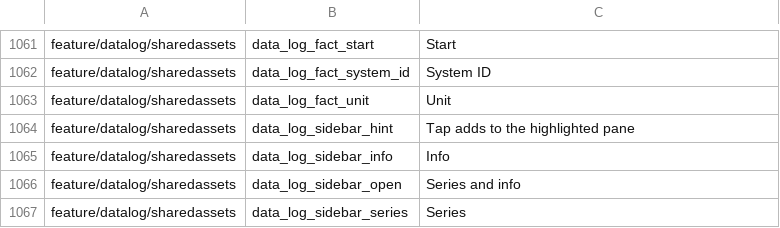
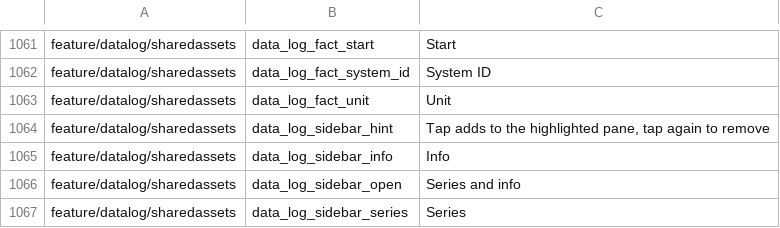
Before and after one commit to fz172/squawkit, a TSV file: core/template/src/androidHostTest/resources/string_snapshot.tsv, drawn as a sheet; only a part is shown, gaps mark what is left out.

Commit message:
Tapping a charted series in the viewer's list takes it back out (#1043)
LayoutEdits.add is a no-op for a series the pane already holds, so the
checked row in the series list ate its tap and the only way to drop a
series was its chip's close button. toggleSeries removes when the target
pane already holds the series and adds otherwise; a series charted in
another pane still adds to the target, since the check only reflects the
target. The hint says so.

```diff
--- a/core/template/src/androidHostTest/resources/string_snapshot.tsv
+++ b/core/template/src/androidHostTest/resources/string_snapshot.tsv
@@ -1063,3 +1063,3 @@ feature/datalog/sharedassets	data_log_fact_system_id	System ID
 feature/datalog/sharedassets	data_log_fact_unit	Unit
-feature/datalog/sharedassets	data_log_sidebar_hint	Tap adds to the highlighted pane
+feature/datalog/sharedassets	data_log_sidebar_hint	Tap adds to the highlighted pane, tap again to remove
 feature/datalog/sharedassets	data_log_sidebar_info	Info
```
Also changed, not shown: 4 other files.
